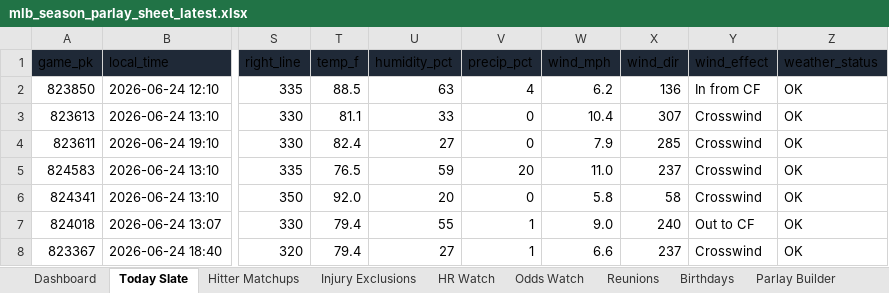
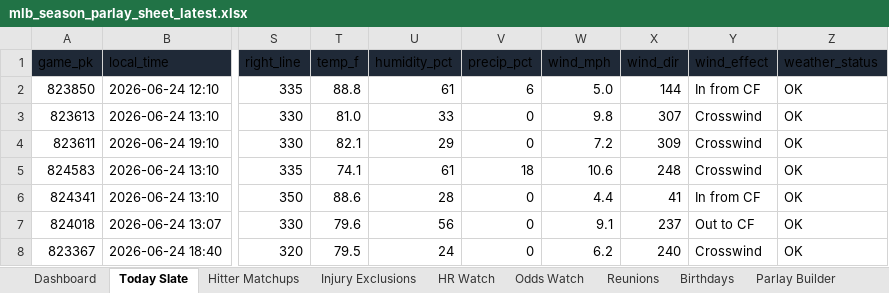
Before and after one commit to basezero-projects/mlb-sheet-download, an Excel workbook: mlb_season_parlay_sheet_latest.xlsx, sheet Today Slate, drawn as a sheet; only a part is shown, gaps mark what is left out; values as stored, in another font and other column widths than the file's, no borders; table styles not drawn; the diff covers the shown part only; the diff names each change by its address in the sheet, - before the commit and + after, or states it on an @@ line.

```diff
--- a/mlb_season_parlay_sheet_latest.xlsx (sheet Today Slate)
+++ b/mlb_season_parlay_sheet_latest.xlsx (sheet Today Slate)
-T2 (temp_f): 88.5
+T2 (temp_f): 88.8
-U2 (humidity_pct): 63
+U2 (humidity_pct): 61
-V2 (precip_pct): 4
+V2 (precip_pct): 6
-W2 (wind_mph): 6.2
+W2 (wind_mph): 5.0
-X2 (wind_dir): 136
+X2 (wind_dir): 144
-T3 (temp_f): 81.1
+T3 (temp_f): 81.0
-W3 (wind_mph): 10.4
+W3 (wind_mph): 9.8
-T4 (temp_f): 82.4
+T4 (temp_f): 82.1
-U4 (humidity_pct): 27
+U4 (humidity_pct): 29
-W4 (wind_mph): 7.9
+W4 (wind_mph): 7.2
-X4 (wind_dir): 285
+X4 (wind_dir): 309
-T5 (temp_f): 76.5
+T5 (temp_f): 74.1
-U5 (humidity_pct): 59
+U5 (humidity_pct): 61
-V5 (precip_pct): 20
+V5 (precip_pct): 18
-W5 (wind_mph): 11.0
+W5 (wind_mph): 10.6
-X5 (wind_dir): 237
+X5 (wind_dir): 248
-T6 (temp_f): 92.0
+T6 (temp_f): 88.6
-U6 (humidity_pct): 20
+U6 (humidity_pct): 28
-W6 (wind_mph): 5.8
+W6 (wind_mph): 4.4
-X6 (wind_dir): 58
+X6 (wind_dir): 41
-Y6 (wind_effect): Crosswind
+Y6 (wind_effect): In from CF
-T7 (temp_f): 79.4
+T7 (temp_f): 79.6
-U7 (humidity_pct): 55
+U7 (humidity_pct): 56
-V7:V8 (precip_pct): 1
+V7:V8 (precip_pct): 0
-W7 (wind_mph): 9.0
+W7 (wind_mph): 9.1
-X7 (wind_dir): 240
+X7 (wind_dir): 237
-T8 (temp_f): 79.4
+T8 (temp_f): 79.5
-U8 (humidity_pct): 27
+U8 (humidity_pct): 24
-W8 (wind_mph): 6.6
+W8 (wind_mph): 6.2
-X8 (wind_dir): 237
+X8 (wind_dir): 240
```
Also changed, not shown: 39 edited cells elsewhere in this sheet, sheet Hitter Matchups, sheet Odds Watch, sheet HR Watch, sheet Reunions, sheet Dashboard, sheet Sources, 1 more sheet, 2 other files.
